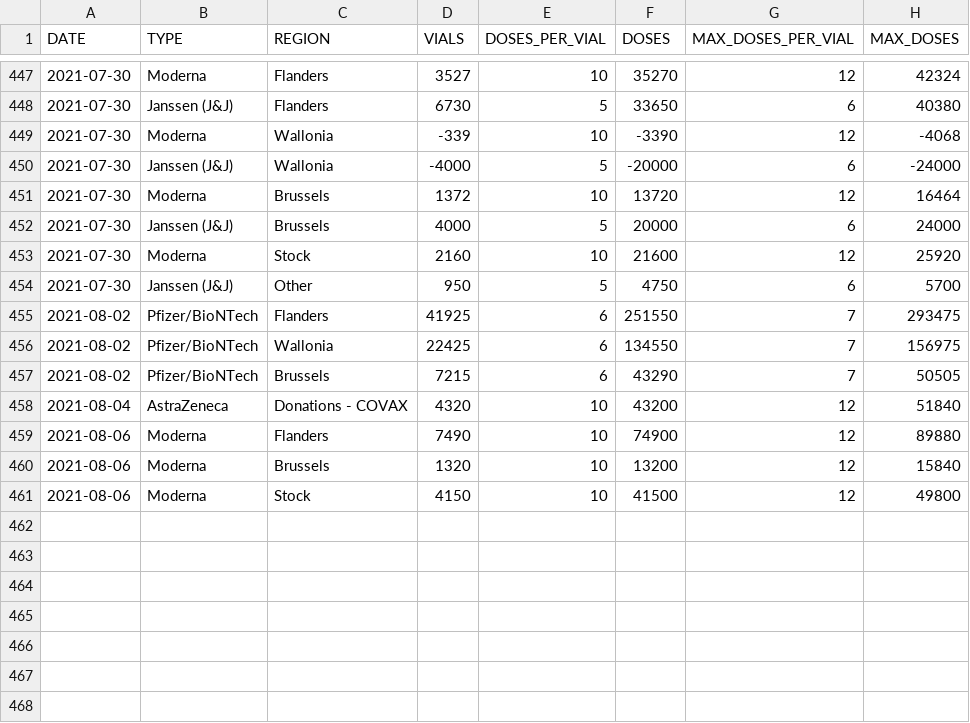
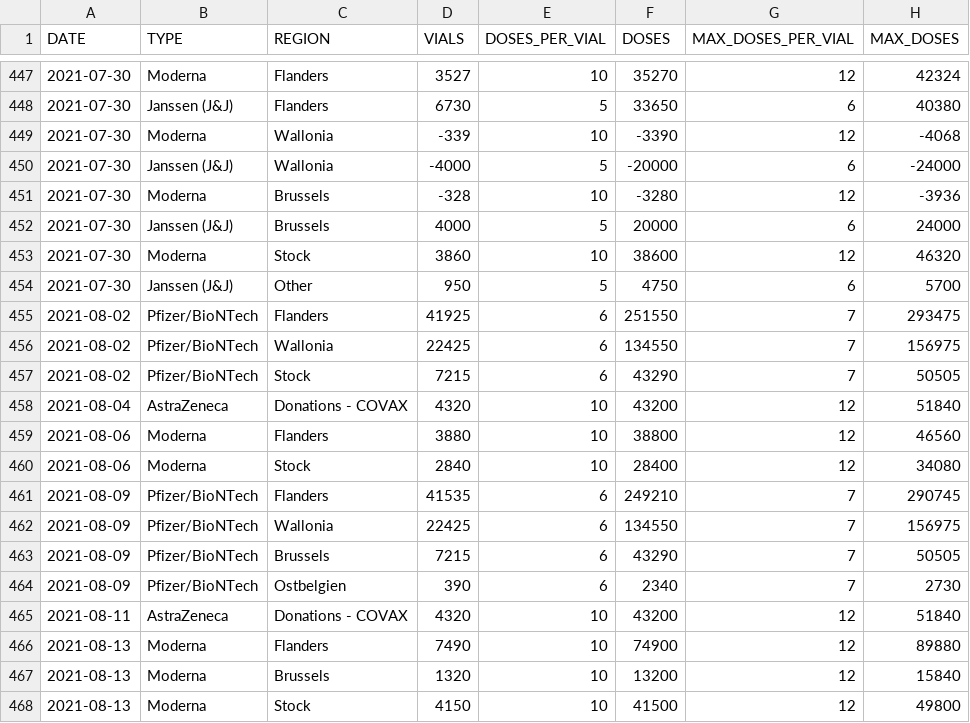
Before and after one commit to bmesuere/covid, a CSV file: data/deliveries.csv, drawn as a sheet; only a part is shown, gaps mark what is left out; the diff covers the shown part only.

Commit message:
update vaccine deliveries

```diff
--- a/data/deliveries.csv
+++ b/data/deliveries.csv
@@ -450,5 +450,5 @@ DATE,TYPE,REGION,VIALS,DOSES_PER_VIAL,DOSES,MAX_DOSES_PER_VIAL,MAX_DOSES
 2021-07-30,Janssen (J&J),Wallonia,-4000,5,-20000,6,-24000
-2021-07-30,Moderna,Brussels,1372,10,13720,12,16464
+2021-07-30,Moderna,Brussels,-328,10,-3280,12,-3936
 2021-07-30,Janssen (J&J),Brussels,4000,5,20000,6,24000
-2021-07-30,Moderna,Stock,2160,10,21600,12,25920
+2021-07-30,Moderna,Stock,3860,10,38600,12,46320
 2021-07-30,Janssen (J&J),Other,950,5,4750,6,5700
@@ -456,6 +456,13 @@ DATE,TYPE,REGION,VIALS,DOSES_PER_VIAL,DOSES,MAX_DOSES_PER_VIAL,MAX_DOSES
 2021-08-02,Pfizer/BioNTech,Wallonia,22425,6,134550,7,156975
-2021-08-02,Pfizer/BioNTech,Brussels,7215,6,43290,7,50505
+2021-08-02,Pfizer/BioNTech,Stock,7215,6,43290,7,50505
 2021-08-04,AstraZeneca,Donations - COVAX,4320,10,43200,12,51840
-2021-08-06,Moderna,Flanders,7490,10,74900,12,89880
-2021-08-06,Moderna,Brussels,1320,10,13200,12,15840
-2021-08-06,Moderna,Stock,4150,10,41500,12,49800
+2021-08-06,Moderna,Flanders,3880,10,38800,12,46560
+2021-08-06,Moderna,Stock,2840,10,28400,12,34080
+2021-08-09,Pfizer/BioNTech,Flanders,41535,6,249210,7,290745
+2021-08-09,Pfizer/BioNTech,Wallonia,22425,6,134550,7,156975
+2021-08-09,Pfizer/BioNTech,Brussels,7215,6,43290,7,50505
+2021-08-09,Pfizer/BioNTech,Ostbelgien,390,6,2340,7,2730
+2021-08-11,AstraZeneca,Donations - COVAX,4320,10,43200,12,51840
+2021-08-13,Moderna,Flanders,7490,10,74900,12,89880
+2021-08-13,Moderna,Brussels,1320,10,13200,12,15840
+2021-08-13,Moderna,Stock,4150,10,41500,12,49800
```
Also changed, not shown: 15 edited cells elsewhere in this file.
